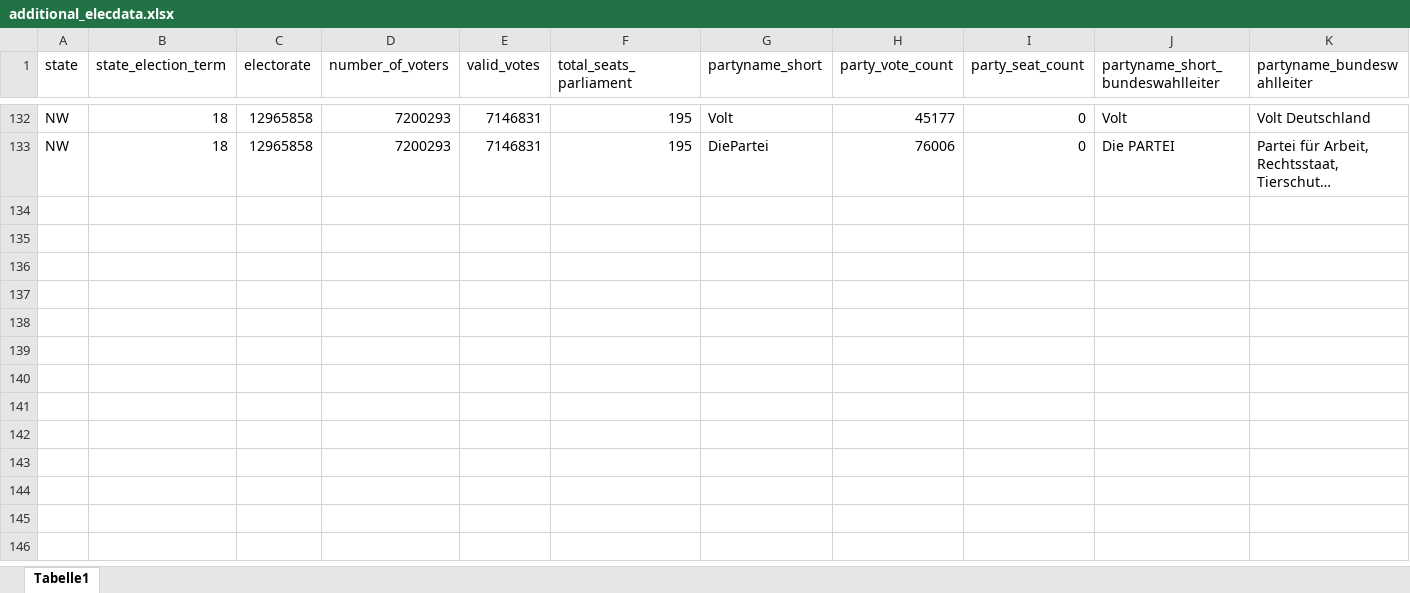
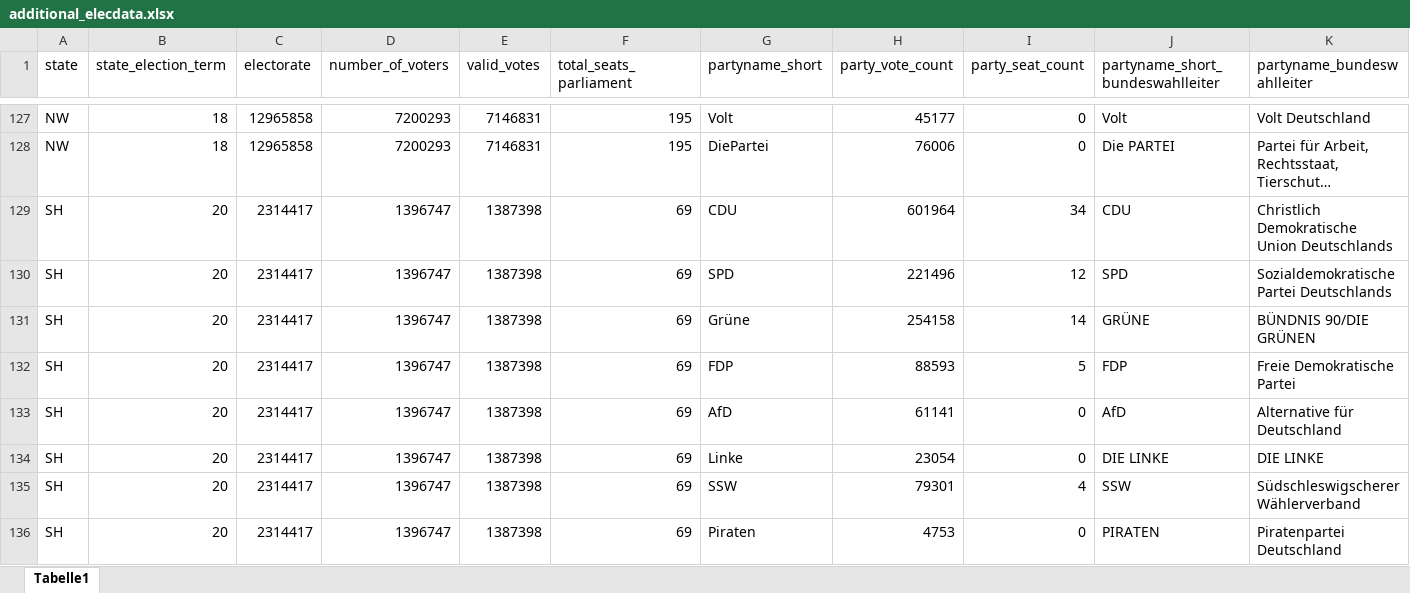
Before and after one commit to RStelzle/bundeslaendeR, an Excel workbook: inst/extdata/additional_elecdata.xlsx, sheet Tabelle1, drawn as a sheet; only a part is shown, gaps mark what is left out; long unchanged cells end in …; values as stored, in another font and other column widths than the file's, no borders; rows hold the shown columns only; the diff covers the shown part only; the diff names each change by its address in the sheet, - before the commit and + after, or states it on an @@ line.

```diff
--- a/inst/extdata/additional_elecdata.xlsx (sheet Tabelle1)
+++ b/inst/extdata/additional_elecdata.xlsx (sheet Tabelle1)
+row 129: SH | 20 | 2314417 | 1396747 | 1387398 | 69 | CDU | 601964 | 34 | CDU | Christlich Demokratische Union Deutschlands
+row 130: SH | 20 | 2314417 | 1396747 | 1387398 | 69 | SPD | 221496 | 12 | SPD | Sozialdemokratische Partei Deutschlands
+row 131: SH | 20 | 2314417 | 1396747 | 1387398 | 69 | Grüne | 254158 | 14 | GRÜNE | BÜNDNIS 90/DIE GRÜNEN
+row 132: SH | 20 | 2314417 | 1396747 | 1387398 | 69 | FDP | 88593 | 5 | FDP | Freie Demokratische Partei
+row 133: SH | 20 | 2314417 | 1396747 | 1387398 | 69 | AfD | 61141 | 0 | AfD | Alternative für Deutschland
+row 134: SH | 20 | 2314417 | 1396747 | 1387398 | 69 | Linke | 23054 | 0 | DIE LINKE | DIE LINKE
+row 135: SH | 20 | 2314417 | 1396747 | 1387398 | 69 | SSW | 79301 | 4 | SSW | Südschleswigscherer Wählerverband
+row 136: SH | 20 | 2314417 | 1396747 | 1387398 | 69 | Piraten | 4753 | 0 | PIRATEN | Piratenpartei Deutschland
```
Also changed, not shown: 8 added rows and 5 removed rows elsewhere in this sheet, inst/extdata/additional_govdata.xlsx, inst/extdata/primeministers.xlsx, 50 other files.
